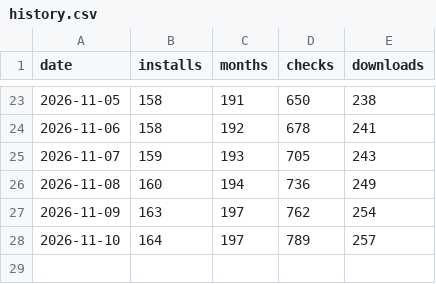
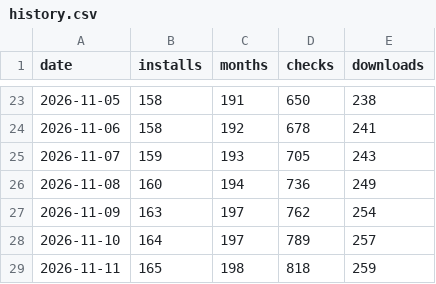
Before and after one commit to midagedev/mwoyeo, a CSV file: history.csv, drawn as a sheet; only a part is shown, gaps mark what is left out.

```diff
--- a/history.csv
+++ b/history.csv
@@ -28 +28,2 @@ date,installs,months,checks,downloads
 2026-11-10,164,197,789,257
+2026-11-11,165,198,818,259
```
Also changed, not shown: 4 other files.
